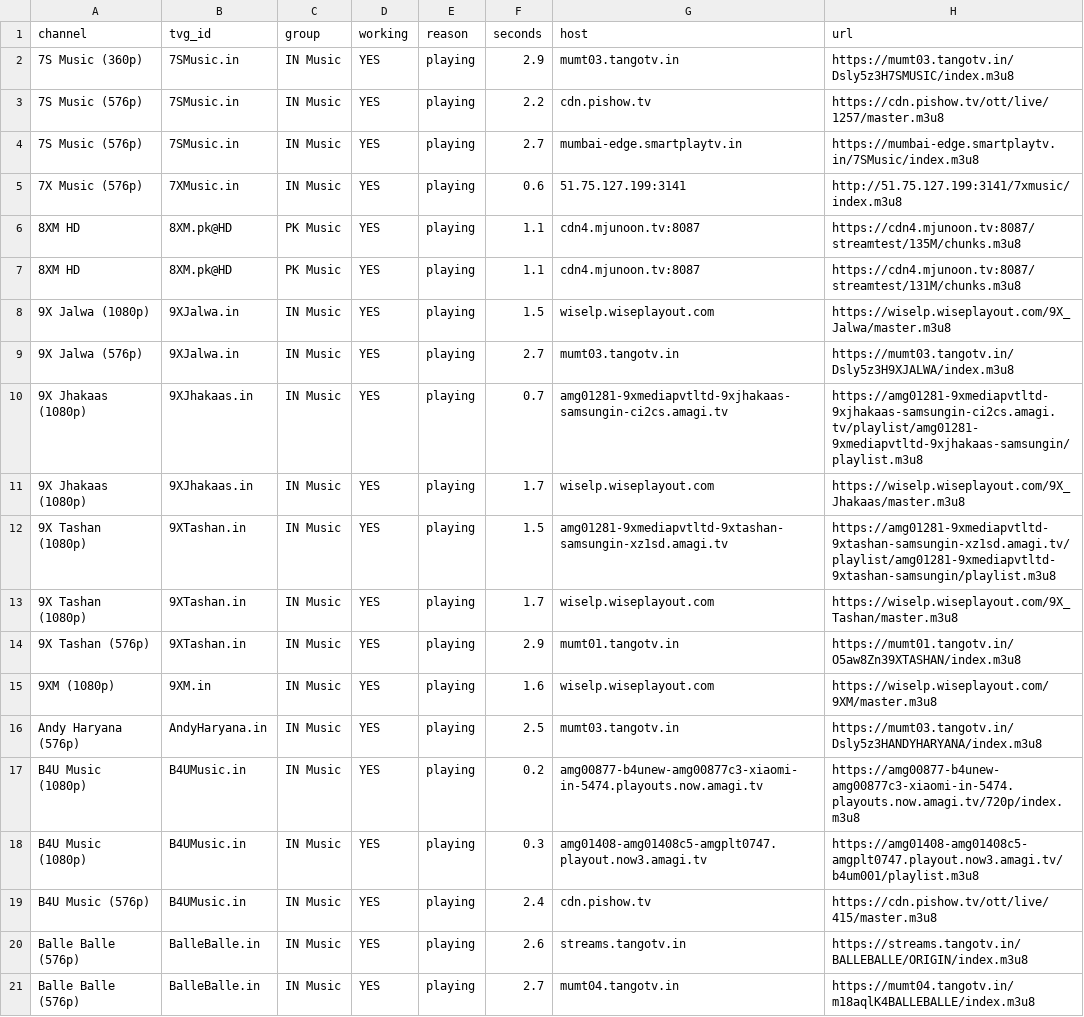
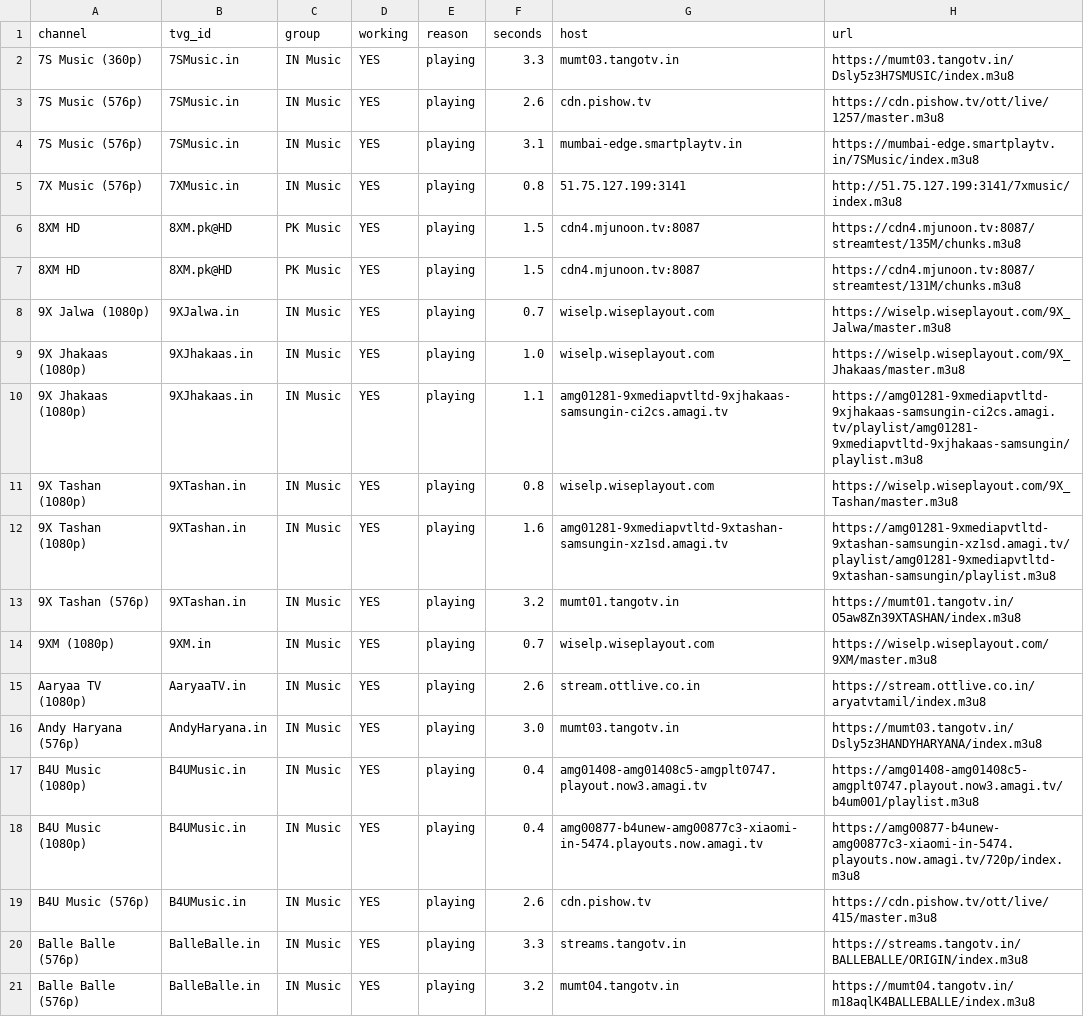
Before and after one commit to Inam321/tv, a CSV file: reports/music-report.csv, drawn as a sheet; only a part is shown; the diff covers the shown part only.

```diff
--- a/reports/music-report.csv
+++ b/reports/music-report.csv
@@ -1,21 +1,21 @@
 channel,tvg_id,group,working,reason,seconds,host,url
-7S Music (360p),7SMusic.in,IN Music,YES,playing,2.9,mumt03.tangotv.in,https://mumt03.tangotv.in/Dsly5z3H7SMUSIC/index.m3u8
-7S Music (576p),7SMusic.in,IN Music,YES,playing,2.2,cdn.pishow.tv,https://cdn.pishow.tv/ott/live/1257/master.m3u8
-7S Music (576p),7SMusic.in,IN Music,YES,playing,2.7,mumbai-edge.smartplaytv.in,https://mumbai-edge.smartplaytv.in/7SMusic/index.m3u8
-7X Music (576p),7XMusic.in,IN Music,YES,playing,0.6,51.75.127.199:3141,http://51.75.127.199:3141/7xmusic/index.m3u8
-8XM HD,8XM.pk@HD,PK Music,YES,playing,1.1,cdn4.mjunoon.tv:8087,https://cdn4.mjunoon.tv:8087/streamtest/135M/chunks.m3u8
-8XM HD,8XM.pk@HD,PK Music,YES,playing,1.1,cdn4.mjunoon.tv:8087,https://cdn4.mjunoon.tv:8087/streamtest/131M/chunks.m3u8
-9X Jalwa (1080p),9XJalwa.in,IN Music,YES,playing,1.5,wiselp.wiseplayout.com,https://wiselp.wiseplayout.com/9X_Jalwa/master.m3u8
-9X Jalwa (576p),9XJalwa.in,IN Music,YES,playing,2.7,mumt03.tangotv.in,https://mumt03.tangotv.in/Dsly5z3H9XJALWA/index.m3u8
-9X Jhakaas (1080p),9XJhakaas.in,IN Music,YES,playing,0.7,amg01281-9xmediapvtltd-9xjhakaas-samsungin-ci2cs.amagi.tv,https://amg01281-9xmediapvtltd-9xjhakaas-samsungin-ci2cs.amagi.tv/playlist/amg01281-9xmediapvtltd-9xjhakaas-samsungin/playlist.m3u8
-9X Jhakaas (1080p),9XJhakaas.in,IN Music,YES,playing,1.7,wiselp.wiseplayout.com,https://wiselp.wiseplayout.com/9X_Jhakaas/master.m3u8
-9X Tashan (1080p),9XTashan.in,IN Music,YES,playing,1.5,amg01281-9xmediapvtltd-9xtashan-samsungin-xz1sd.amagi.tv,https://amg01281-9xmediapvtltd-9xtashan-samsungin-xz1sd.amagi.tv/playlist/amg01281-9xmediapvtltd-9xtashan-samsungin/playlist.m3u8
-9X Tashan (1080p),9XTashan.in,IN Music,YES,playing,1.7,wiselp.wiseplayout.com,https://wiselp.wiseplayout.com/9X_Tashan/master.m3u8
-9X Tashan (576p),9XTashan.in,IN Music,YES,playing,2.9,mumt01.tangotv.in,https://mumt01.tangotv.in/O5aw8Zn39XTASHAN/index.m3u8
-9XM (1080p),9XM.in,IN Music,YES,playing,1.6,wiselp.wiseplayout.com,https://wiselp.wiseplayout.com/9XM/master.m3u8
-Andy Haryana (576p),AndyHaryana.in,IN Music,YES,playing,2.5,mumt03.tangotv.in,https://mumt03.tangotv.in/Dsly5z3HANDYHARYANA/index.m3u8
-B4U Music (1080p),B4UMusic.in,IN Music,YES,playing,0.2,amg00877-b4unew-amg00877c3-xiaomi-in-5474.playouts.now.amagi.tv,https://amg00877-b4unew-amg00877c3-xiaomi-in-5474.playouts.now.amagi.tv/720p/index.m3u8
-B4U Music (1080p),B4UMusic.in,IN Music,YES,playing,0.3,amg01408-amg01408c5-amgplt0747.playout.now3.amagi.tv,https://amg01408-amg01408c5-amgplt0747.playout.now3.amagi.tv/b4um001/playlist.m3u8
-B4U Music (576p),B4UMusic.in,IN Music,YES,playing,2.4,cdn.pishow.tv,https://cdn.pishow.tv/ott/live/415/master.m3u8
-Balle Balle (576p),BalleBalle.in,IN Music,YES,playing,2.6,streams.tangotv.in,https://streams.tangotv.in/BALLEBALLE/ORIGIN/index.m3u8
-Balle Balle (576p),BalleBalle.in,IN Music,YES,playing,2.7,mumt04.tangotv.in,https://mumt04.tangotv.in/m18aqlK4BALLEBALLE/index.m3u8
+7S Music (360p),7SMusic.in,IN Music,YES,playing,3.3,mumt03.tangotv.in,https://mumt03.tangotv.in/Dsly5z3H7SMUSIC/index.m3u8
+7S Music (576p),7SMusic.in,IN Music,YES,playing,2.6,cdn.pishow.tv,https://cdn.pishow.tv/ott/live/1257/master.m3u8
+7S Music (576p),7SMusic.in,IN Music,YES,playing,3.1,mumbai-edge.smartplaytv.in,https://mumbai-edge.smartplaytv.in/7SMusic/index.m3u8
+7X Music (576p),7XMusic.in,IN Music,YES,playing,0.8,51.75.127.199:3141,http://51.75.127.199:3141/7xmusic/index.m3u8
+8XM HD,8XM.pk@HD,PK Music,YES,playing,1.5,cdn4.mjunoon.tv:8087,https://cdn4.mjunoon.tv:8087/streamtest/135M/chunks.m3u8
+8XM HD,8XM.pk@HD,PK Music,YES,playing,1.5,cdn4.mjunoon.tv:8087,https://cdn4.mjunoon.tv:8087/streamtest/131M/chunks.m3u8
+9X Jalwa (1080p),9XJalwa.in,IN Music,YES,playing,0.7,wiselp.wiseplayout.com,https://wiselp.wiseplayout.com/9X_Jalwa/master.m3u8
+9X Jhakaas (1080p),9XJhakaas.in,IN Music,YES,playing,1.0,wiselp.wiseplayout.com,https://wiselp.wiseplayout.com/9X_Jhakaas/master.m3u8
+9X Jhakaas (1080p),9XJhakaas.in,IN Music,YES,playing,1.1,amg01281-9xmediapvtltd-9xjhakaas-samsungin-ci2cs.amagi.tv,https://amg01281-9xmediapvtltd-9xjhakaas-samsungin-ci2cs.amagi.tv/playlist/amg01281-9xmediapvtltd-9xjhakaas-samsungin/playlist.m3u8
+9X Tashan (1080p),9XTashan.in,IN Music,YES,playing,0.8,wiselp.wiseplayout.com,https://wiselp.wiseplayout.com/9X_Tashan/master.m3u8
+9X Tashan (1080p),9XTashan.in,IN Music,YES,playing,1.6,amg01281-9xmediapvtltd-9xtashan-samsungin-xz1sd.amagi.tv,https://amg01281-9xmediapvtltd-9xtashan-samsungin-xz1sd.amagi.tv/playlist/amg01281-9xmediapvtltd-9xtashan-samsungin/playlist.m3u8
+9X Tashan (576p),9XTashan.in,IN Music,YES,playing,3.2,mumt01.tangotv.in,https://mumt01.tangotv.in/O5aw8Zn39XTASHAN/index.m3u8
+9XM (1080p),9XM.in,IN Music,YES,playing,0.7,wiselp.wiseplayout.com,https://wiselp.wiseplayout.com/9XM/master.m3u8
+Aaryaa TV (1080p),AaryaaTV.in,IN Music,YES,playing,2.6,stream.ottlive.co.in,https://stream.ottlive.co.in/aryatvtamil/index.m3u8
+Andy Haryana (576p),AndyHaryana.in,IN Music,YES,playing,3.0,mumt03.tangotv.in,https://mumt03.tangotv.in/Dsly5z3HANDYHARYANA/index.m3u8
+B4U Music (1080p),B4UMusic.in,IN Music,YES,playing,0.4,amg01408-amg01408c5-amgplt0747.playout.now3.amagi.tv,https://amg01408-amg01408c5-amgplt0747.playout.now3.amagi.tv/b4um001/playlist.m3u8
+B4U Music (1080p),B4UMusic.in,IN Music,YES,playing,0.4,amg00877-b4unew-amg00877c3-xiaomi-in-5474.playouts.now.amagi.tv,https://amg00877-b4unew-amg00877c3-xiaomi-in-5474.playouts.now.amagi.tv/720p/index.m3u8
+B4U Music (576p),B4UMusic.in,IN Music,YES,playing,2.6,cdn.pishow.tv,https://cdn.pishow.tv/ott/live/415/master.m3u8
+Balle Balle (576p),BalleBalle.in,IN Music,YES,playing,3.3,streams.tangotv.in,https://streams.tangotv.in/BALLEBALLE/ORIGIN/index.m3u8
+Balle Balle (576p),BalleBalle.in,IN Music,YES,playing,3.2,mumt04.tangotv.in,https://mumt04.tangotv.in/m18aqlK4BALLEBALLE/index.m3u8
```
Also changed, not shown: 4 added rows, 4 removed rows and 81 edited cells elsewhere in this file, reports/documentary-report.csv, reports/entertainment-report.csv, 18 other files.
